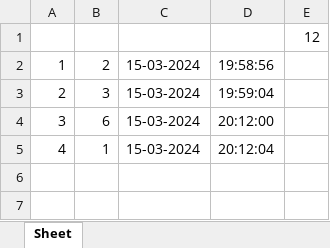
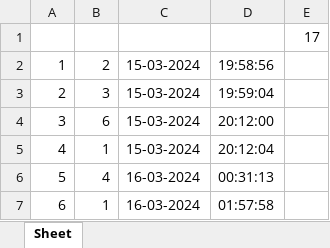
Before and after one commit to JKMevents/JKM, an Excel workbook: JKMapp/static/counter_info.xlsx, sheet Sheet, drawn as a sheet; values as stored, in another font and other column widths than the file's, no borders; the diff names each change by its address in the sheet, - before the commit and + after, or states it on an @@ line.

```diff
--- a/JKMapp/static/counter_info.xlsx (sheet Sheet)
+++ b/JKMapp/static/counter_info.xlsx (sheet Sheet)
-E1: 12
+E1: 17
+row 6: 5 | 4 | 16-03-2024 | 00:31:13
+row 7: 6 | 1 | 16-03-2024 | 01:57:58
```
Also changed, not shown: 10 other files.
